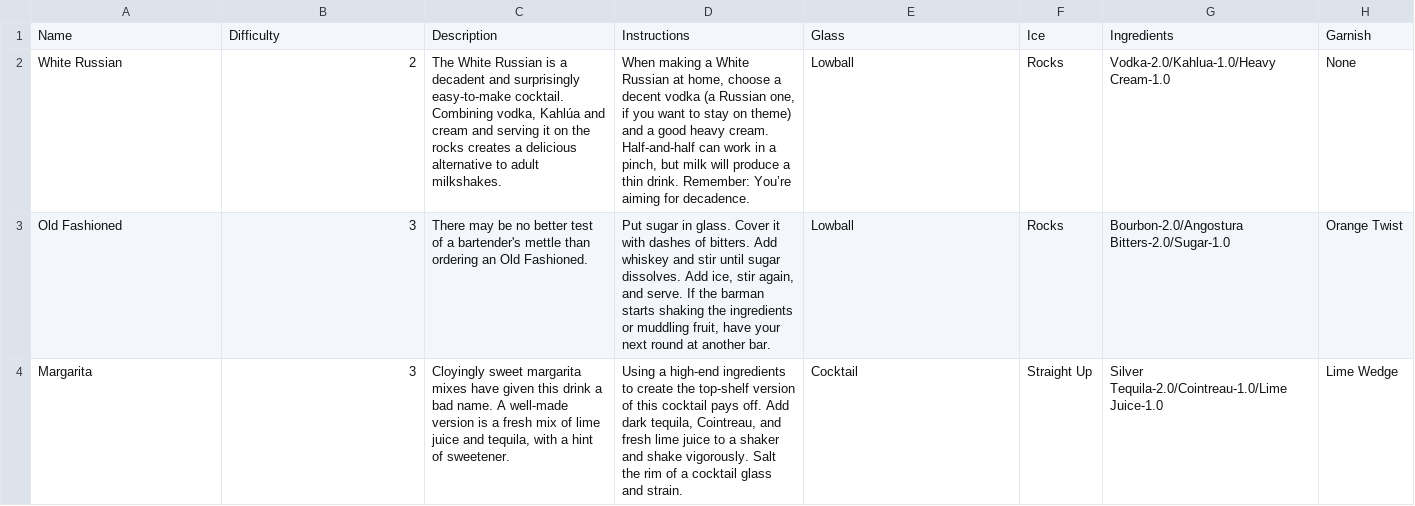
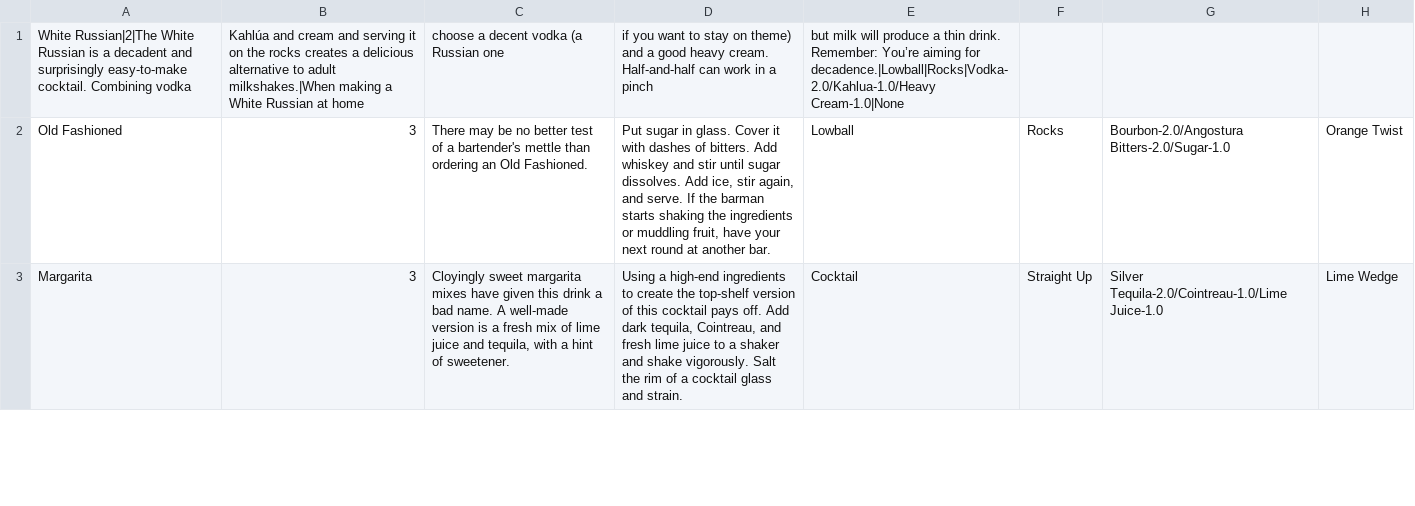
Before and after one commit to davidclark495/Bartending-Sim-Mirror, a CSV file: Data/CocktailData.csv (was Data/CocktailData .csv), drawn as a sheet; only a part is shown; removed rows and columns are numbered as before the commit, all else as after; the diff names each change by its address in the sheet, - before the commit and + after, or states it on an @@ line.

```diff
--- a/Data/CocktailData .csv
+++ b/Data/CocktailData.csv
-row 1: Name | Difficulty | Description | Instructions | Glass | Ice | Ingredients | Garnish
-row 2: White Russian | 2 | The White Russian is a decadent and surprisingly easy-to-make cocktail. Combining vodka, Kahlúa and cream and serving it on the rocks creates a delicious alternative to adult milkshakes. | When making a White Russian at home, choose a decent vodka (a Russian one, if you want to stay on theme) and a good heavy cream. Half-and-half can work in a pinch, but milk will produce a thin drink. Remember: You’re aiming for decadence. | Lowball | Rocks | Vodka-2.0/Kahlua-1.0/Heavy Cream-1.0 | None
+row 1: White Russian|2|The White Russian is a decadent and surprisingly easy-to-make cocktail. Combining vodka | Kahlúa and cream and serving it on the rocks creates a delicious alternative to adult milkshakes.|When making a White Russian at home | choose a decent vodka (a Russian one | if you want to stay on theme) and a good heavy cream. Half-and-half can work in a pinch | but milk will produce a thin drink. Remember: You’re aiming for decadence.|Lowball|Rocks|Vodka-2.0/Kahlua-1.0/Heavy Cream-1.0|None
```
Also changed, not shown: 8 other files.
